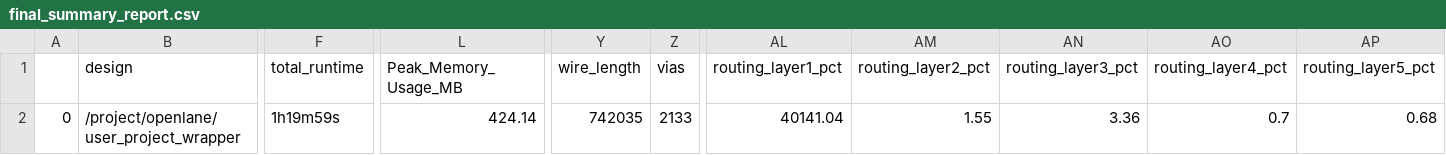
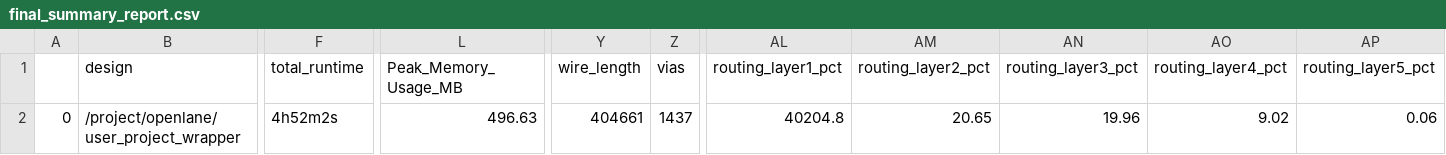
Before and after one commit to htfab/treepram, a CSV file: signoff/user_project_wrapper/final_summary_report.csv, drawn as a sheet; only a part is shown, gaps mark what is left out; the diff names each change by its address in the sheet, - before the commit and + after, or states it on an @@ line.

```diff
--- a/signoff/user_project_wrapper/final_summary_report.csv
+++ b/signoff/user_project_wrapper/final_summary_report.csv
-F2 (total_runtime): 1h19m59s
+F2 (total_runtime): 4h52m2s
-L2 (Peak_Memory_Usage_MB): 424.14
+L2 (Peak_Memory_Usage_MB): 496.63
-Y2 (wire_length): 742035
+Y2 (wire_length): 404661
-Z2 (vias): 2133
+Z2 (vias): 1437
-AL2 (routing_layer1_pct): 40141.04
+AL2 (routing_layer1_pct): 40204.8
-AM2 (routing_layer2_pct): 1.55
+AM2 (routing_layer2_pct): 20.65
-AN2 (routing_layer3_pct): 3.36
+AN2 (routing_layer3_pct): 19.96
-AO2 (routing_layer4_pct): 0.7
+AO2 (routing_layer4_pct): 9.02
-AP2 (routing_layer5_pct): 0.68
+AP2 (routing_layer5_pct): 0.06
```
Also changed, not shown: signoff/user_project/final_summary_report.csv, 23 other files.
